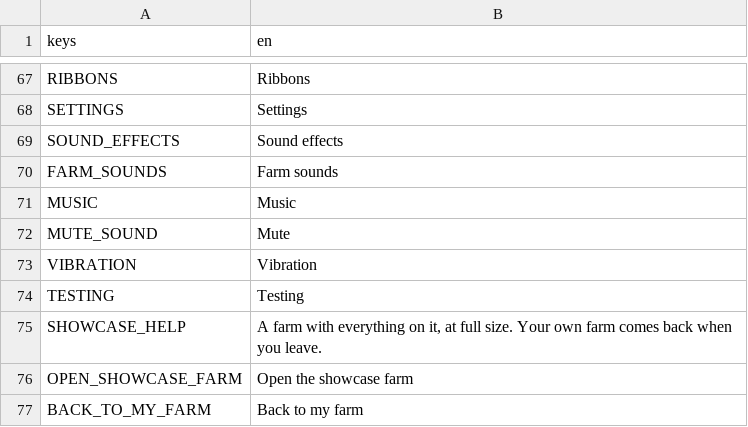
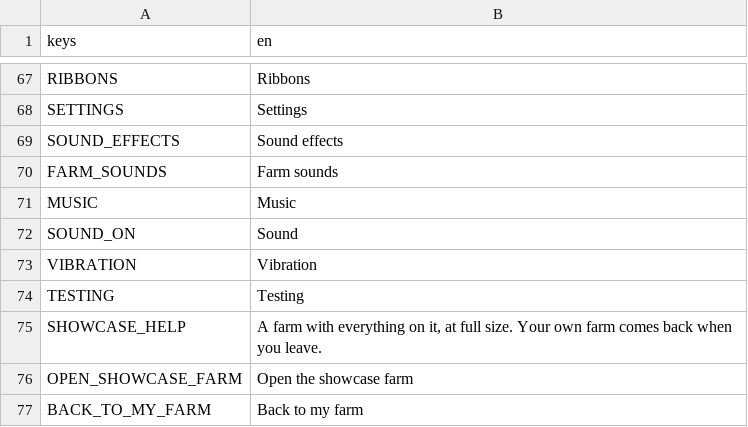
Before and after one commit to aniket-patra-1998/farm-game, a CSV file: locale/strings.csv, drawn as a sheet; only a part is shown, gaps mark what is left out; removed rows and columns are numbered as before the commit, all else as after; the diff names each change by its address in the sheet, - before the commit and + after, or states it on an @@ line.

```diff
--- a/locale/strings.csv
+++ b/locale/strings.csv
-row 72: MUTE_SOUND | Mute
+row 72: SOUND_ON | Sound
```
Also changed, not shown: 45 other files.
